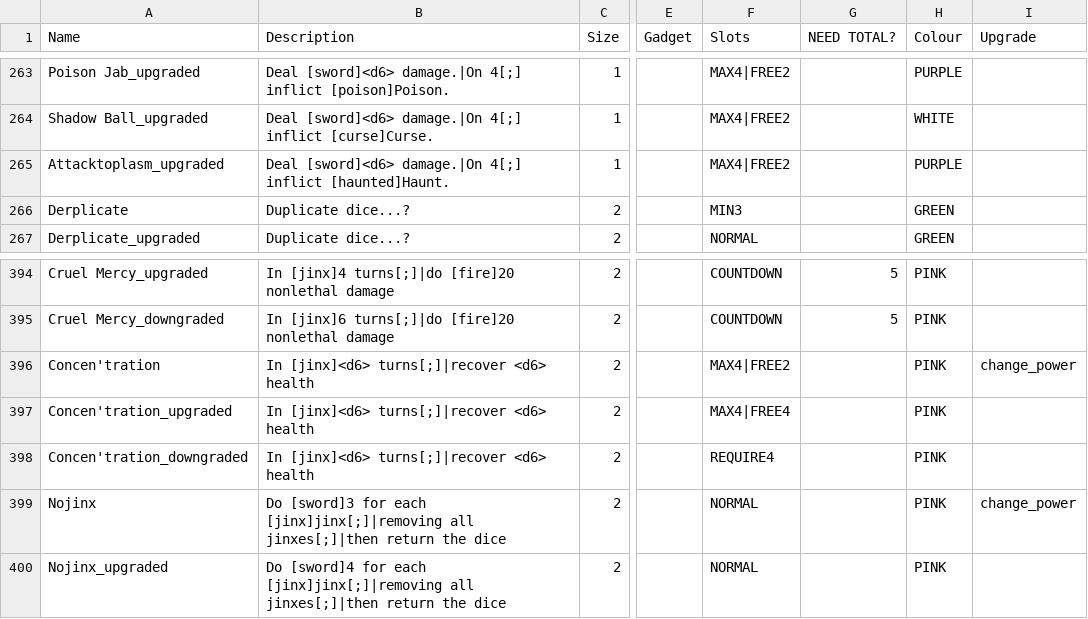
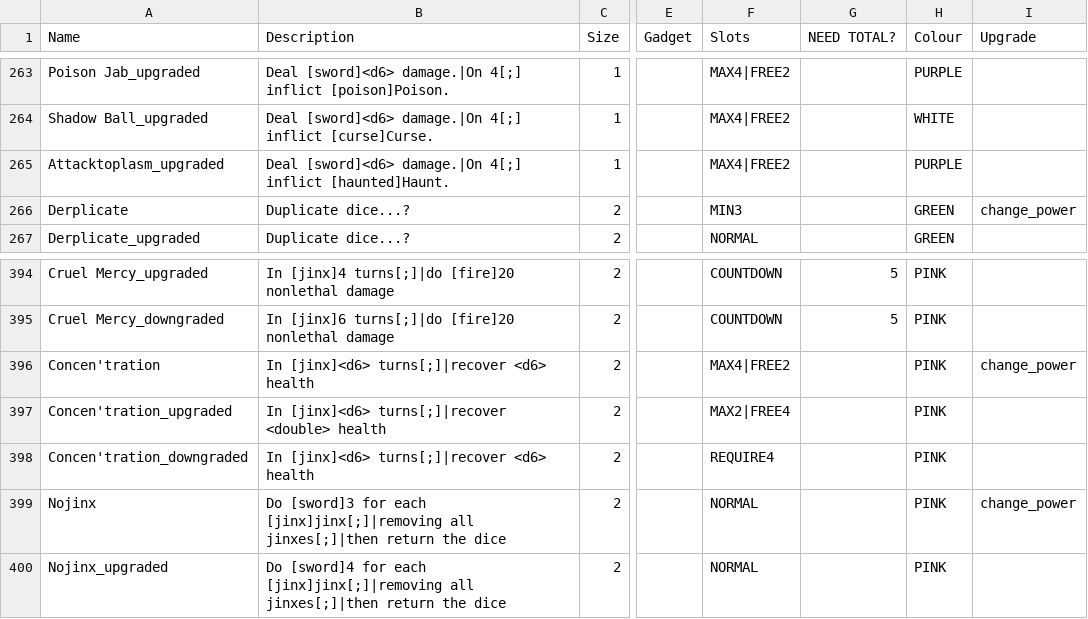
Before and after one commit to plasmaster09/Jester-Bonus-World, a CSV file: _append/data/text/equipment.csv, drawn as a sheet; only a part is shown, gaps mark what is left out; the diff names each change by its address in the sheet, - before the commit and + after, or states it on an @@ line.

Commit message:
heehuwu

```diff
--- a/_append/data/text/equipment.csv
+++ b/_append/data/text/equipment.csv
-I266 (Upgrade): (empty)
+I266 (Upgrade): change_power
-B397 (Description): In [jinx]<d6> turns[;]|recover <d6> health
+B397 (Description): In [jinx]<d6> turns[;]|recover <double> health
-F397 (Slots): MAX4|FREE4
+F397 (Slots): MAX2|FREE4
```
